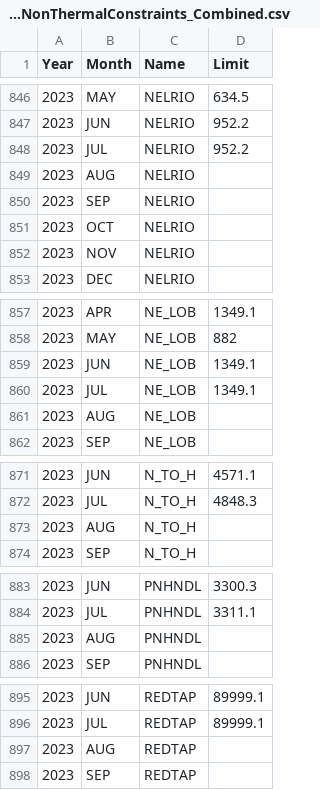
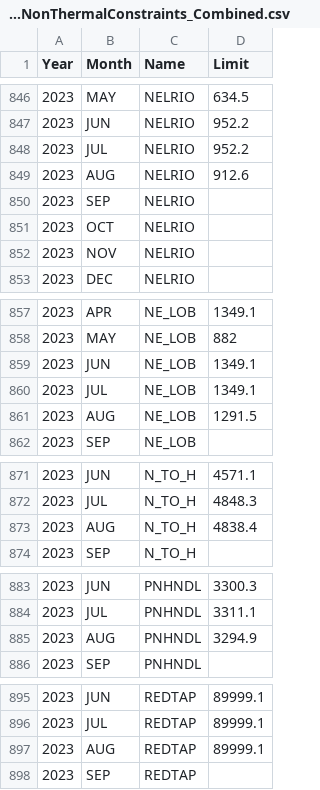
Before and after one commit to stephenxu10/Calpine-Internship-2023, a CSV file: data/CRR_NonThermalConstraints_Combined.csv, drawn as a sheet; only a part is shown, gaps mark what is left out; the diff covers the shown part only.

```diff
--- a/data/CRR_NonThermalConstraints_Combined.csv
+++ b/data/CRR_NonThermalConstraints_Combined.csv
@@ -848,3 +848,3 @@ Year,Month,Name,Limit
 2023,JUL,NELRIO,952.2
-2023,AUG,NELRIO,
+2023,AUG,NELRIO,912.6
 2023,SEP,NELRIO,
@@ -860,3 +860,3 @@ Year,Month,Name,Limit
 2023,JUL,NE_LOB,1349.1
-2023,AUG,NE_LOB,
+2023,AUG,NE_LOB,1291.5
 2023,SEP,NE_LOB,
@@ -872,3 +872,3 @@ Year,Month,Name,Limit
 2023,JUL,N_TO_H,4848.3
-2023,AUG,N_TO_H,
+2023,AUG,N_TO_H,4838.4
 2023,SEP,N_TO_H,
@@ -884,3 +884,3 @@ Year,Month,Name,Limit
 2023,JUL,PNHNDL,3311.1
-2023,AUG,PNHNDL,
+2023,AUG,PNHNDL,3294.9
 2023,SEP,PNHNDL,
@@ -896,3 +896,3 @@ Year,Month,Name,Limit
 2023,JUL,REDTAP,89999.1
-2023,AUG,REDTAP,
+2023,AUG,REDTAP,89999.1
 2023,SEP,REDTAP,
```
Also changed, not shown: 13 edited cells elsewhere in this file, 7 other files.
